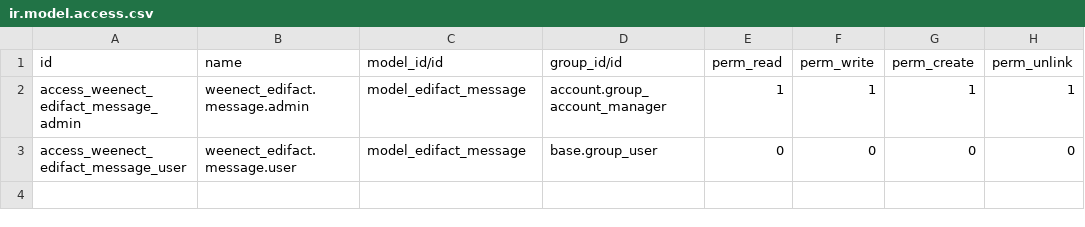
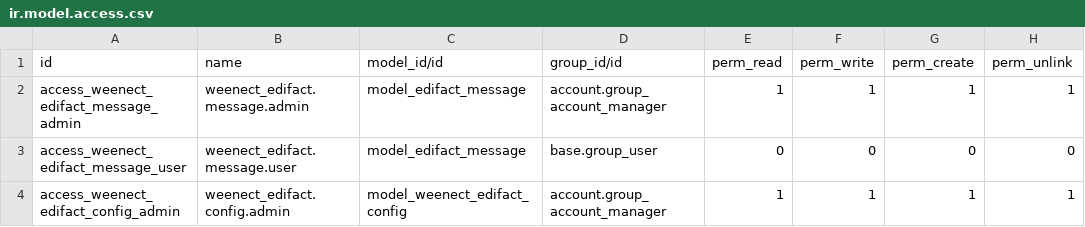
Before and after one commit to limpidit/weenect-addons, a CSV file: weenect_edifact/security/ir.model.access.csv, drawn as a sheet.

```diff
--- a/weenect_edifact/security/ir.model.access.csv
+++ b/weenect_edifact/security/ir.model.access.csv
@@ -3 +3,2 @@ access_weenect_edifact_message_admin,weenect_edifact.message.admin,model_edifact
 access_weenect_edifact_message_user,weenect_edifact.message.user,model_edifact_message,base.group_user,0,0,0,0
+access_weenect_edifact_config_admin,weenect_edifact.config.admin,model_weenect_edifact_config,account.group_account_manager,1,1,1,1
```
Also changed, not shown: 6 other files.
